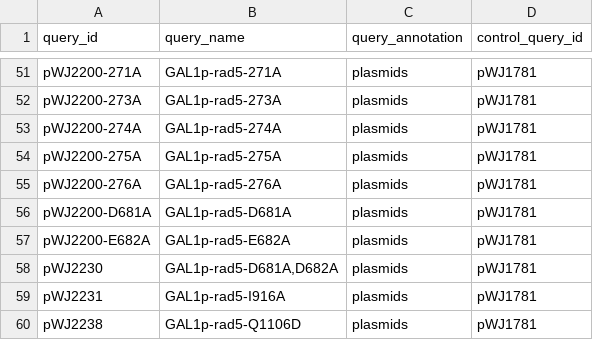
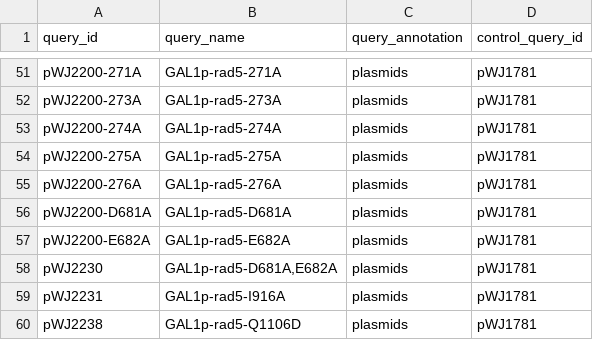
Before and after one commit to isollohub/rothfreezer, a CSV file: inst/db/queries/Rad5-variants.csv, drawn as a sheet; only a part is shown, gaps mark what is left out.

Commit message:
Edit query (rad5 D682A to E682A)

```diff
--- a/inst/db/queries/Rad5-variants.csv
+++ b/inst/db/queries/Rad5-variants.csv
@@ -57,3 +57,3 @@ pWJ2200-D681A,GAL1p-rad5-D681A,plasmids,pWJ1781
 pWJ2200-E682A,GAL1p-rad5-E682A,plasmids,pWJ1781
-pWJ2230,"GAL1p-rad5-D681A,D682A",plasmids,pWJ1781
+pWJ2230,"GAL1p-rad5-D681A,E682A",plasmids,pWJ1781
 pWJ2231,GAL1p-rad5-I916A,plasmids,pWJ1781
```
